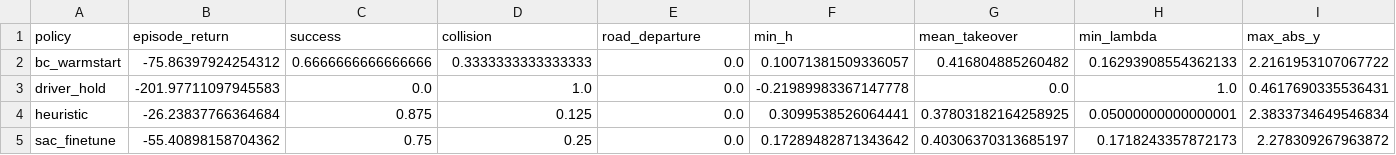
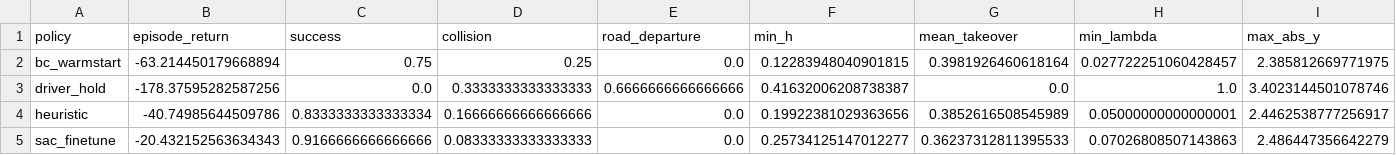
Before and after one commit to park1zero/Scrl_study, a CSV file: sbw_shared_control_final_jbk/sbw_shared_control_final_jbk/artifacts/final_policy_summary.csv, drawn as a sheet.

```diff
--- a/sbw_shared_control_final_jbk/sbw_shared_control_final_jbk/artifacts/final_policy_summary.csv
+++ b/sbw_shared_control_final_jbk/sbw_shared_control_final_jbk/artifacts/final_policy_summary.csv
@@ -1,5 +1,5 @@
 policy,episode_return,success,collision,road_departure,min_h,mean_takeover,min_lambda,max_abs_y
-bc_warmstart,-75.86397924254312,0.6666666666666666,0.3333333333333333,0.0,0.10071381509336057,0.416804885260482,0.16293908554362133,2.2161953107067722
-driver_hold,-201.97711097945583,0.0,1.0,0.0,-0.21989983367147778,0.0,1.0,0.4617690335536431
-heuristic,-26.23837766364684,0.875,0.125,0.0,0.3099538526064441,0.37803182164258925,0.05000000000000001,2.3833734649546834
-sac_finetune,-55.40898158704362,0.75,0.25,0.0,0.17289482871343642,0.40306370313685197,0.1718243357872173,2.278309267963872
+bc_warmstart,-63.214450179668894,0.75,0.25,0.0,0.12283948040901815,0.3981926460618164,0.027722251060428457,2.385812669771975
+driver_hold,-178.37595282587256,0.0,0.3333333333333333,0.6666666666666666,0.41632006208738387,0.0,1.0,3.4023144501078746
+heuristic,-40.74985644509786,0.8333333333333334,0.16666666666666666,0.0,0.19922381029363656,0.3852616508545989,0.05000000000000001,2.4462538777256917
+sac_finetune,-20.432152563634343,0.9166666666666666,0.08333333333333333,0.0,0.25734125147012277,0.36237312811395533,0.07026808507143863,2.486447356642279
```
Also changed, not shown: sbw_shared_control_final_jbk/sbw_shared_control_final_jbk/artifacts/final_bc_policy_summary.csv, 16 other files.
